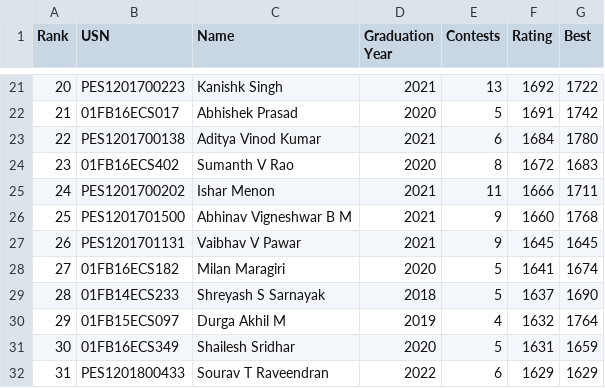
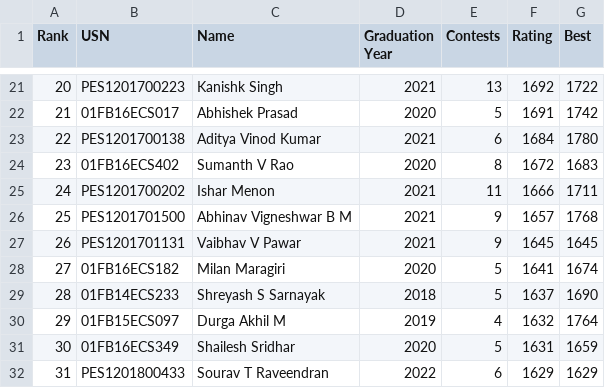
Before and after one commit to pes-alcoding-club/student-ratings, a CSV file: scoreboard.csv, drawn as a sheet; only a part is shown, gaps mark what is left out; the diff covers the shown part only; the diff names each change by its address in the sheet, - before the commit and + after, or states it on an @@ line.

Commit message:
Updated Codechef April19 Long contest ratings. 1. Codechef recalculated their ratings for april19 contest. 2. Updated scoreboard in database. 3. Ran executor.sh

```diff
--- a/scoreboard.csv
+++ b/scoreboard.csv
-F26 (Rating): 1660
+F26 (Rating): 1657
```
Also changed, not shown: 9 added rows, 9 removed rows, 1 edited cell and row numbers in column A elsewhere in this file, 2 other files.
